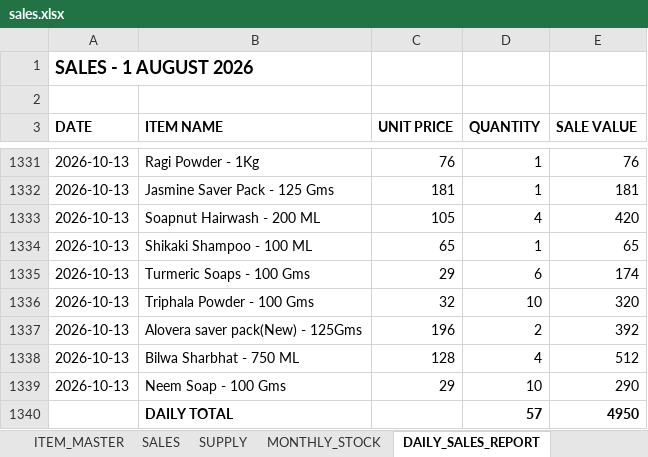
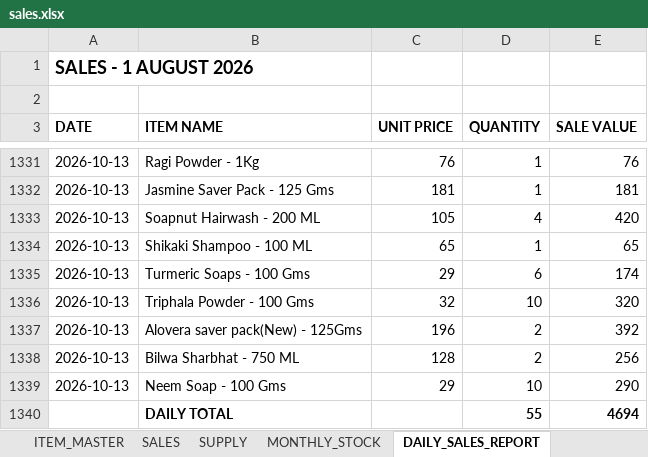
Before and after one commit to suryasai693-lang/daily_sales_website, an Excel workbook: data/sales.xlsx, sheet DAILY_SALES_REPORT, drawn as a sheet; only a part is shown, gaps mark what is left out; values as stored, in another font and other column widths than the file's, no borders; removed rows and columns are numbered as before the commit, all else as after; the diff names each change by its address in the sheet, - before the commit and + after, or states it on an @@ line.

Commit message:
Update sales.xlsx from DailyStock

```diff
--- a/data/sales.xlsx (sheet DAILY_SALES_REPORT)
+++ b/data/sales.xlsx (sheet DAILY_SALES_REPORT)
-D1338 (QUANTITY): 4
+D1338 (QUANTITY): 2
-E1338 (SALE VALUE): 512
+E1338 (SALE VALUE): 256
-row 1340:  | DAILY TOTAL |  | 57 | 4950
+row 1340:  | DAILY TOTAL |  | 55 | 4694
```
Also changed, not shown: sheet MONTHLY_STOCK, sheet SALES.
